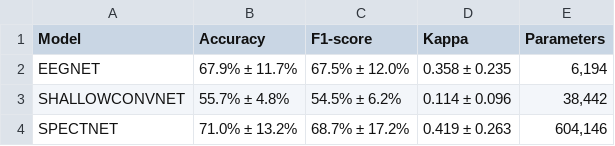
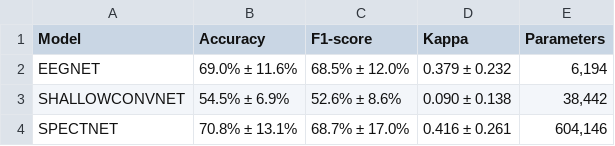
Before and after one commit to jcgs1030/eeg-motor-imagery-ersp-cnn, a CSV file: results/subject_specific/metrics/summary_by_model.csv, drawn as a sheet.

```diff
--- a/results/subject_specific/metrics/summary_by_model.csv
+++ b/results/subject_specific/metrics/summary_by_model.csv
@@ -1,4 +1,4 @@
 Model,Accuracy,F1-score,Kappa,Parameters
-EEGNET,67.9% ± 11.7%,67.5% ± 12.0%,0.358 ± 0.235,"6,194"
-SHALLOWCONVNET,55.7% ± 4.8%,54.5% ± 6.2%,0.114 ± 0.096,"38,442"
-SPECTNET,71.0% ± 13.2%,68.7% ± 17.2%,0.419 ± 0.263,"604,146"
+EEGNET,69.0% ± 11.6%,68.5% ± 12.0%,0.379 ± 0.232,"6,194"
+SHALLOWCONVNET,54.5% ± 6.9%,52.6% ± 8.6%,0.090 ± 0.138,"38,442"
+SPECTNET,70.8% ± 13.1%,68.7% ± 17.0%,0.416 ± 0.261,"604,146"
```
Also changed, not shown: results/subject_specific/metrics/per_subject_results.csv, 56 other files.
